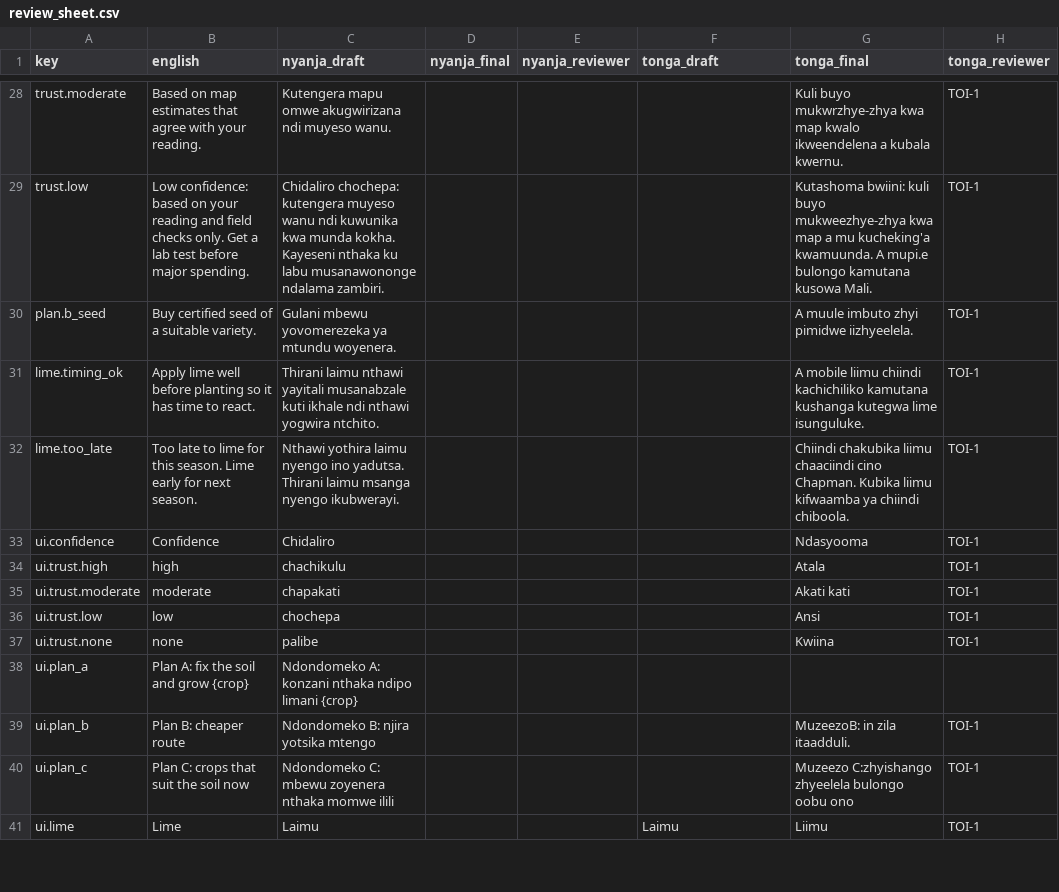
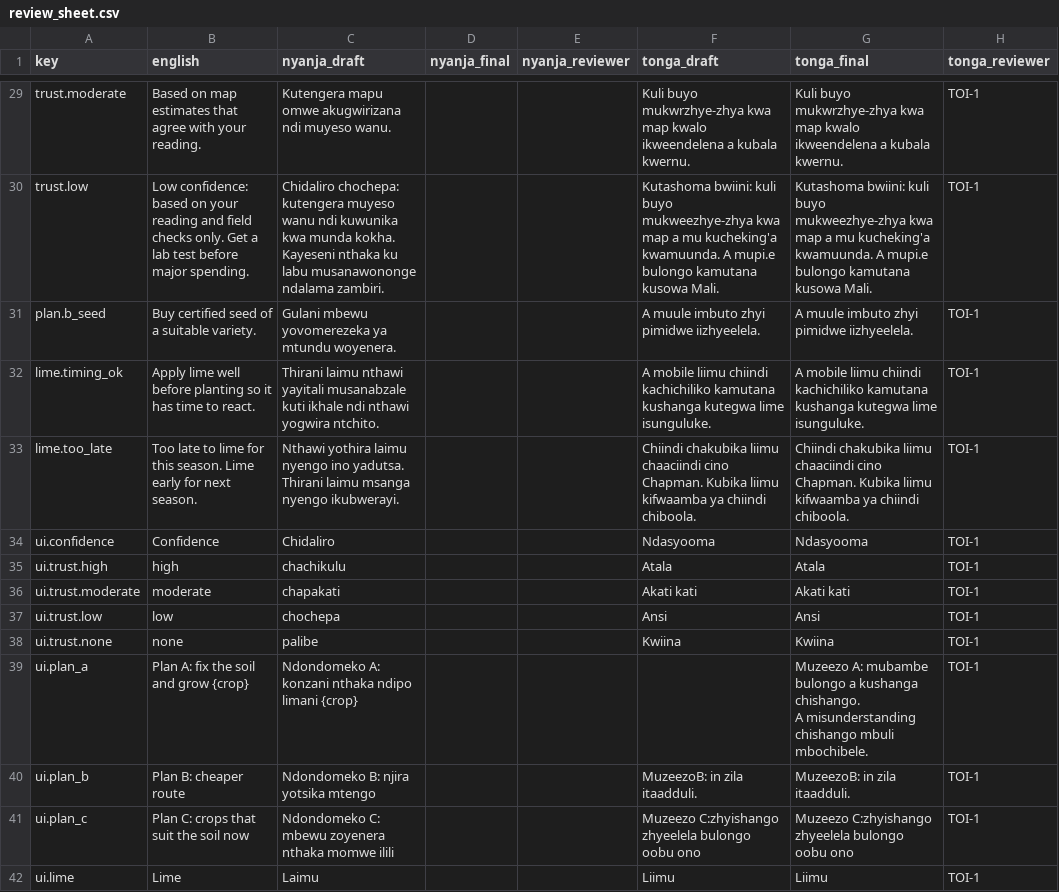
Before and after one commit to lush-is-him/soilsense-zm, a CSV file: docs/translations/review_sheet.csv, drawn as a sheet; only a part is shown, gaps mark what is left out; addresses are those after the commit; ↵ is a line break in a cell; the diff covers the shown part only; the diff names each change by its address in the sheet, - before the commit and + after, or states it on an @@ line.

```diff
--- a/docs/translations/review_sheet.csv
+++ b/docs/translations/review_sheet.csv
-F29 (tonga_draft): (empty)
+F29 (tonga_draft): Kuli buyo mukwrzhye-zhya kwa map kwalo ikweendelena a kubala kwernu.
-F30 (tonga_draft): (empty)
+F30 (tonga_draft): Kutashoma bwiini: kuli buyo mukweezhye-zhya kwa map a mu kucheking'a kwamuunda. A mupi.e bulongo kamutana kusowa Mali.
-F31 (tonga_draft): (empty)
+F31 (tonga_draft): A muule imbuto zhyi pimidwe iizhyeelela.
-F32 (tonga_draft): (empty)
+F32 (tonga_draft): A mobile liimu chiindi kachichiliko kamutana kushanga kutegwa lime isunguluke.
-F33 (tonga_draft): (empty)
+F33 (tonga_draft): Chiindi chakubika liimu chaaciindi cino Chapman. Kubika liimu kifwaamba ya chiindi chiboola.
-F34 (tonga_draft): (empty)
+F34 (tonga_draft): Ndasyooma
-F35 (tonga_draft): (empty)
+F35 (tonga_draft): Atala
-F36 (tonga_draft): (empty)
+F36 (tonga_draft): Akati kati
-F37 (tonga_draft): (empty)
+F37 (tonga_draft): Ansi
-F38 (tonga_draft): (empty)
+F38 (tonga_draft): Kwiina
-G39 (tonga_final): (empty)
+G39 (tonga_final): Muzeezo A: mubambe bulongo a kushanga chishango. ↵ A misunderstanding chishango mbuli mbochibele.
-H39 (tonga_reviewer): (empty)
+H39 (tonga_reviewer): TOI-1
-F40 (tonga_draft): (empty)
+F40 (tonga_draft): MuzeezoB: in zila itaadduli.
-F41 (tonga_draft): (empty)
+F41 (tonga_draft): Muzeezo C:zhyishango zhyeelela bulongo oobu ono
-F42 (tonga_draft): Laimu
+F42 (tonga_draft): Liimu
```
Also changed, not shown: 1 added row and 56 edited cells elsewhere in this file, 13 other files.
